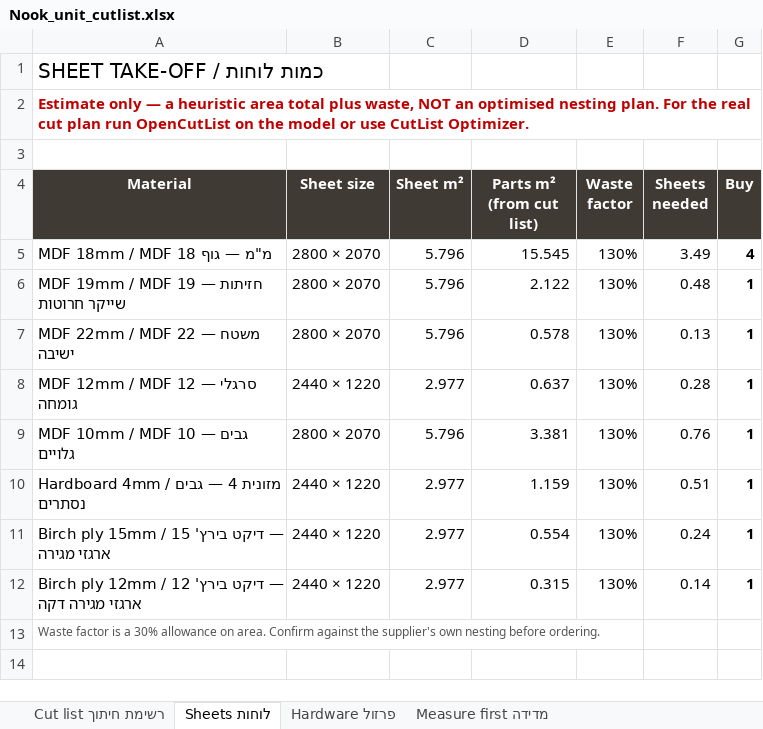
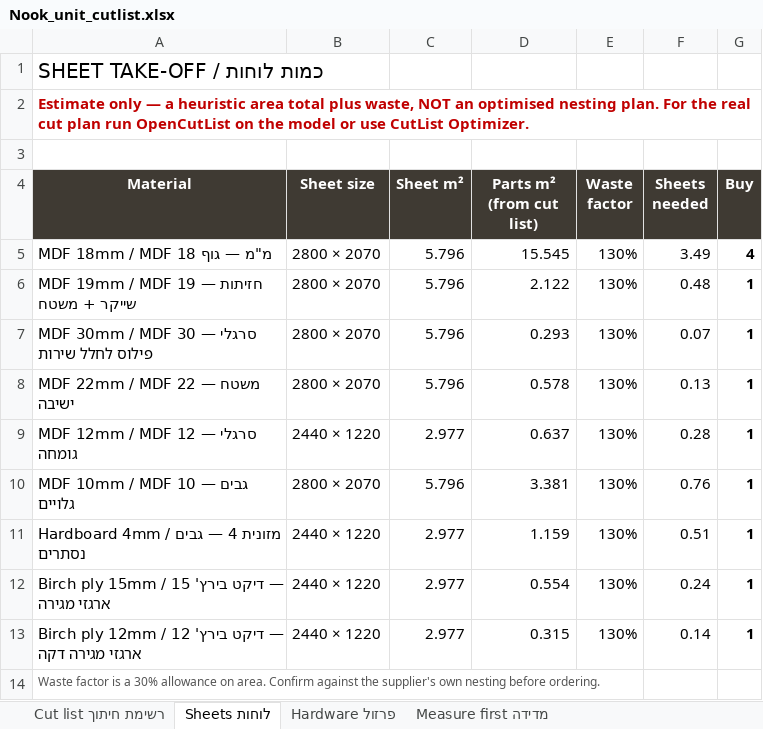
Before and after one commit to mhorvvitz/mainroombookshelfunit, an Excel workbook: drawings/Nook_unit_cutlist.xlsx, sheet Sheets לוחות, drawn as a sheet; values as stored, in another font and other column widths than the file's, no borders; the diff names each change by its address in the sheet, - before the commit and + after, or states it on an @@ line.

```diff
--- a/drawings/Nook_unit_cutlist.xlsx (sheet Sheets לוחות)
+++ b/drawings/Nook_unit_cutlist.xlsx (sheet Sheets לוחות)
-A6 (Material): MDF 19mm / MDF 19 — חזיתות שייקר חרוטות
+A6 (Material): MDF 19mm / MDF 19 — חזיתות שייקר + משטח
+row 7: MDF 30mm / MDF 30 — סרגלי פילוס לחלל שירות | 2800 × 2070 | 5.796 | 0.293 | 130% | 0.07 | 1
```
Also changed, not shown: sheet Cut list רשימת חיתוך, formulas that keep their value, 11 other files.
